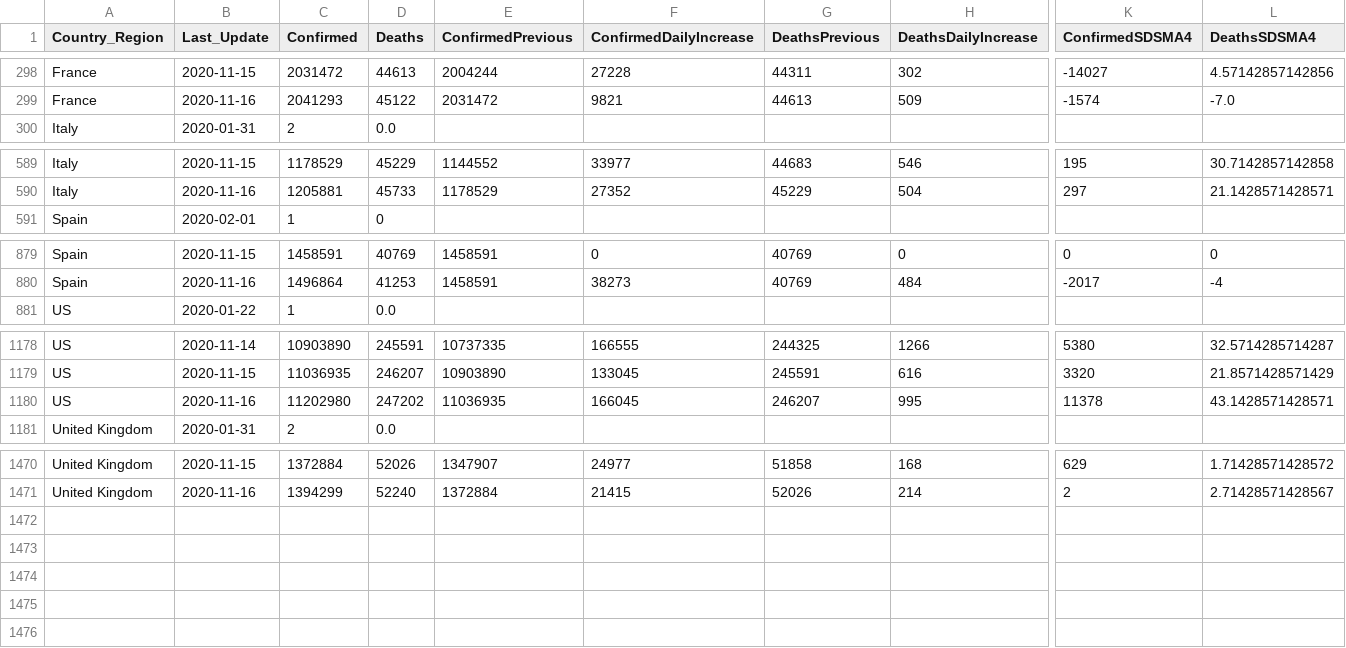
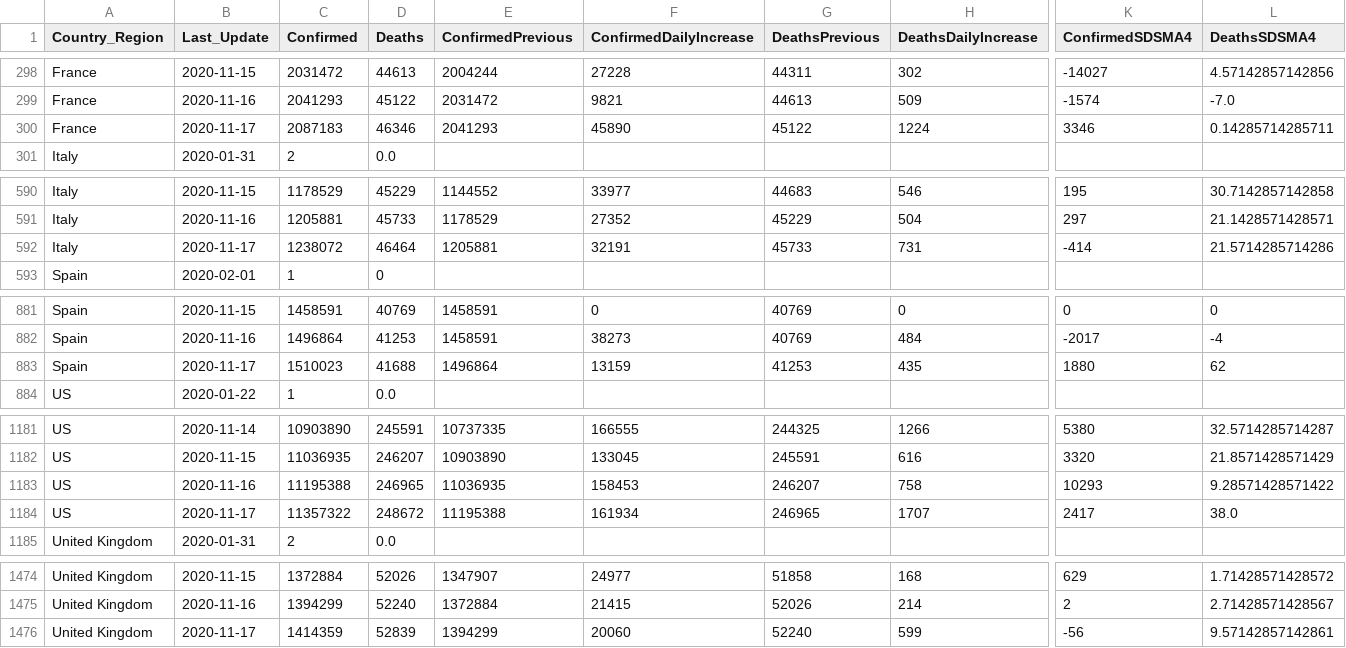
Before and after one commit to jclark017/COVID-19, a CSV file: sql/SumByCountryDateAnalysis.csv, drawn as a sheet; only a part is shown, gaps mark what is left out; addresses are those after the commit; rows hold the shown columns only; the diff names each change by its address in the sheet, - before the commit and + after, or states it on an @@ line.

```diff
--- a/sql/SumByCountryDateAnalysis.csv
+++ b/sql/SumByCountryDateAnalysis.csv
+row 300: France | 2020-11-17 | 2087183 | 46346 | 2041293 | 45890 | 45122 | 1224 | 3346 | 0.14285714285711
+row 592: Italy | 2020-11-17 | 1238072 | 46464 | 1205881 | 32191 | 45733 | 731 | -414 | 21.5714285714286
+row 883: Spain | 2020-11-17 | 1510023 | 41688 | 1496864 | 13159 | 41253 | 435 | 1880 | 62
-C1183 (Confirmed): 11202980
+C1183 (Confirmed): 11195388
-D1183 (Deaths): 247202
+D1183 (Deaths): 246965
-F1183 (ConfirmedDailyIncrease): 166045
+F1183 (ConfirmedDailyIncrease): 158453
-H1183 (DeathsDailyIncrease): 995
+H1183 (DeathsDailyIncrease): 758
-K1183 (ConfirmedSDSMA4): 11378
+K1183 (ConfirmedSDSMA4): 10293
-L1183 (DeathsSDSMA4): 43.1428571428571
+L1183 (DeathsSDSMA4): 9.28571428571422
+row 1184: US | 2020-11-17 | 11357322 | 248672 | 11195388 | 161934 | 246965 | 1707 | 2417 | 38.0
+row 1476: United Kingdom | 2020-11-17 | 1414359 | 52839 | 1394299 | 20060 | 52240 | 599 | -56 | 9.57142857142861
```
Also changed, not shown: sql/SumByCountryStateDateAnalysis.csv, 3 other files.
